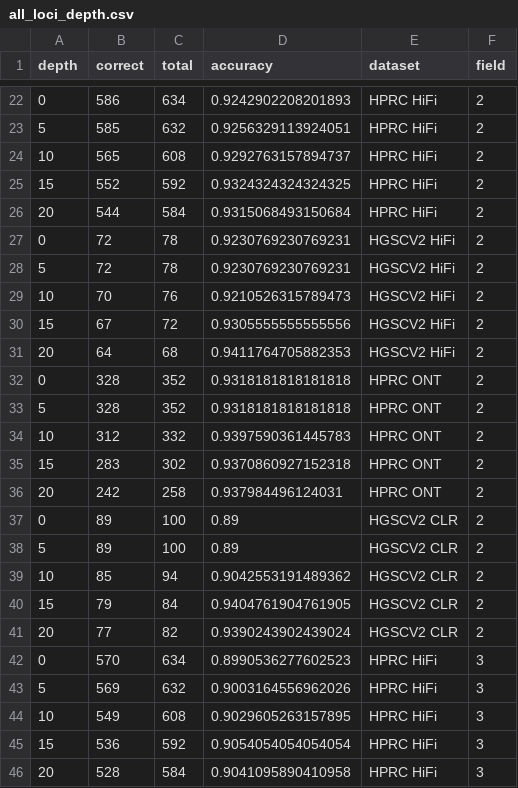
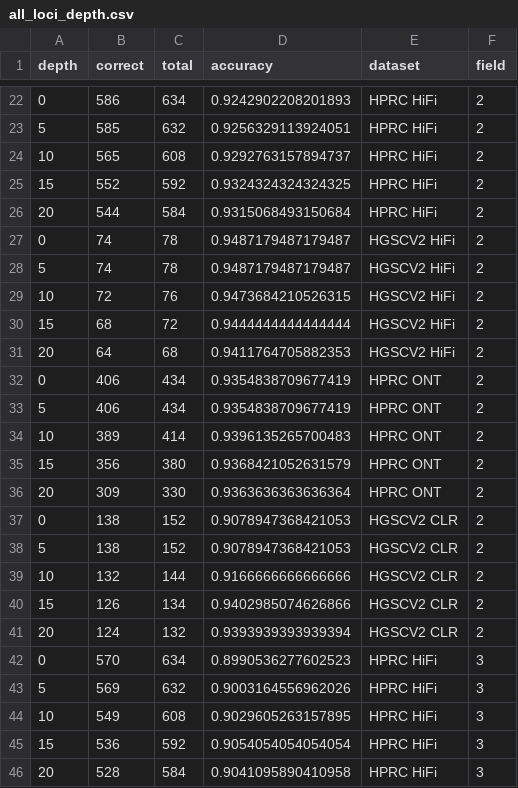
Before and after one commit to deepomicslab/SpecImmune, a CSV file: evaluation/kir_results/all_loci_depth.csv, drawn as a sheet; only a part is shown, gaps mark what is left out; the diff covers the shown part only.

```diff
--- a/evaluation/kir_results/all_loci_depth.csv
+++ b/evaluation/kir_results/all_loci_depth.csv
@@ -26,17 +26,17 @@ depth,correct,total,accuracy,dataset,field
 20,544,584,0.9315068493150684,HPRC HiFi,2
-0,72,78,0.9230769230769231,HGSCV2 HiFi,2
-5,72,78,0.9230769230769231,HGSCV2 HiFi,2
-10,70,76,0.9210526315789473,HGSCV2 HiFi,2
-15,67,72,0.9305555555555556,HGSCV2 HiFi,2
+0,74,78,0.9487179487179487,HGSCV2 HiFi,2
+5,74,78,0.9487179487179487,HGSCV2 HiFi,2
+10,72,76,0.9473684210526315,HGSCV2 HiFi,2
+15,68,72,0.9444444444444444,HGSCV2 HiFi,2
 20,64,68,0.9411764705882353,HGSCV2 HiFi,2
-0,328,352,0.9318181818181818,HPRC ONT,2
-5,328,352,0.9318181818181818,HPRC ONT,2
-10,312,332,0.9397590361445783,HPRC ONT,2
-15,283,302,0.9370860927152318,HPRC ONT,2
-20,242,258,0.937984496124031,HPRC ONT,2
-0,89,100,0.89,HGSCV2 CLR,2
-5,89,100,0.89,HGSCV2 CLR,2
-10,85,94,0.9042553191489362,HGSCV2 CLR,2
-15,79,84,0.9404761904761905,HGSCV2 CLR,2
-20,77,82,0.9390243902439024,HGSCV2 CLR,2
+0,406,434,0.9354838709677419,HPRC ONT,2
+5,406,434,0.9354838709677419,HPRC ONT,2
+10,389,414,0.9396135265700483,HPRC ONT,2
+15,356,380,0.9368421052631579,HPRC ONT,2
+20,309,330,0.9363636363636364,HPRC ONT,2
+0,138,152,0.9078947368421053,HGSCV2 CLR,2
+5,138,152,0.9078947368421053,HGSCV2 CLR,2
+10,132,144,0.9166666666666666,HGSCV2 CLR,2
+15,126,134,0.9402985074626866,HGSCV2 CLR,2
+20,124,132,0.9393939393939394,HGSCV2 CLR,2
 0,570,634,0.8990536277602523,HPRC HiFi,3
```
Also changed, not shown: 74 edited cells elsewhere in this file, 11 other files.
